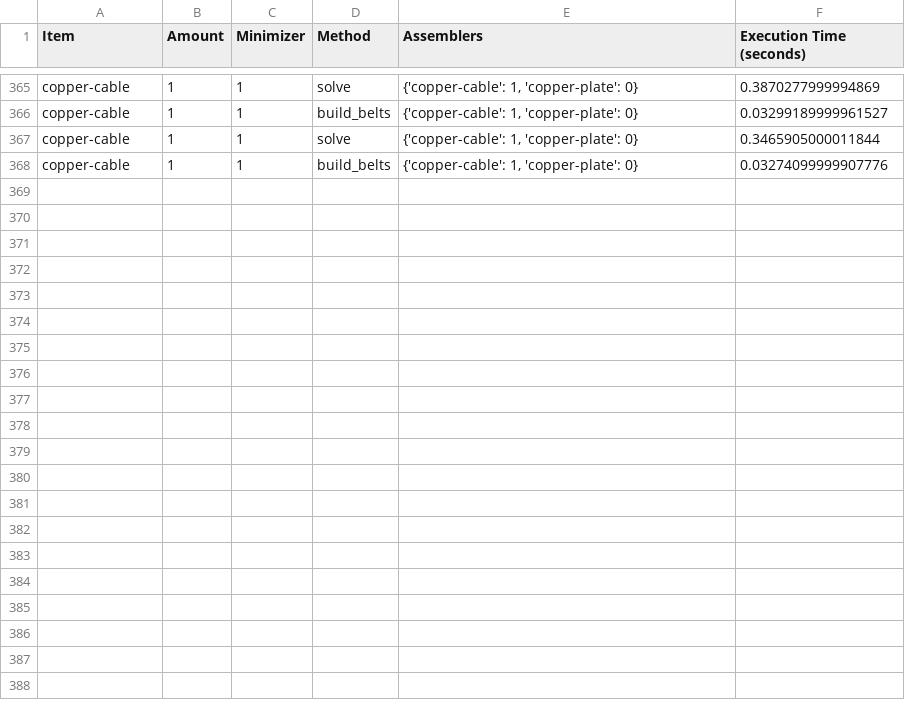
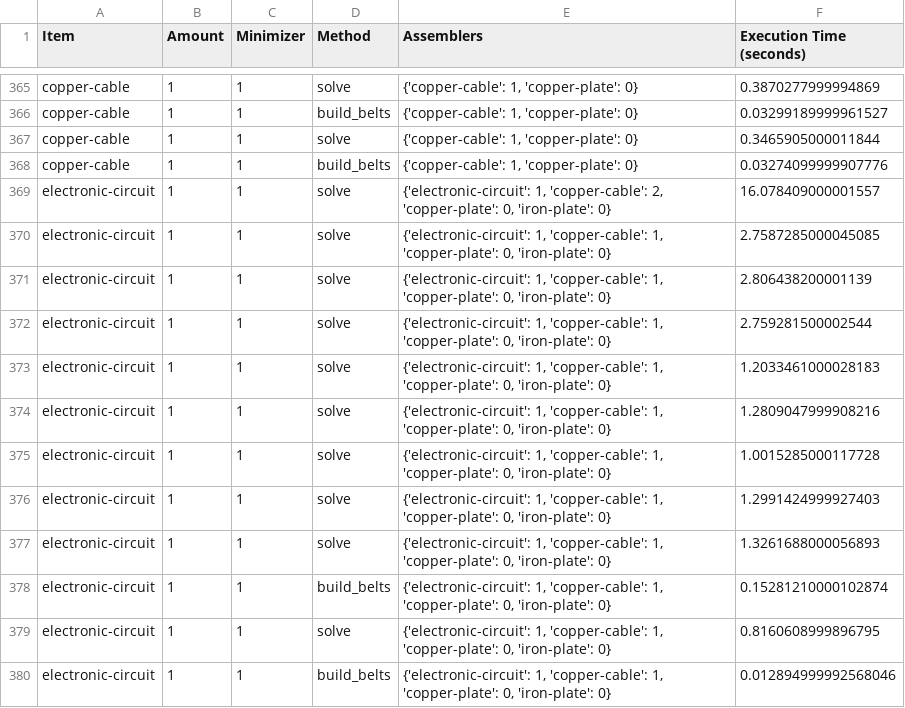
Before and after one commit to JoelSchnubel/Factorio-Factory-Builder, a CSV file: execution_times.csv, drawn as a sheet; only a part is shown, gaps mark what is left out; the diff names each change by its address in the sheet, - before the commit and + after, or states it on an @@ line.

```diff
--- a/execution_times.csv
+++ b/execution_times.csv
+row 369: electronic-circuit | 1 | 1 | solve | {'electronic-circuit': 1, 'copper-cable': 2, 'copper-plate': 0, 'iron-plate': 0} | 16.078409000001557
+row 370: electronic-circuit | 1 | 1 | solve | {'electronic-circuit': 1, 'copper-cable': 1, 'copper-plate': 0, 'iron-plate': 0} | 2.7587285000045085
+row 371: electronic-circuit | 1 | 1 | solve | {'electronic-circuit': 1, 'copper-cable': 1, 'copper-plate': 0, 'iron-plate': 0} | 2.806438200001139
+row 372: electronic-circuit | 1 | 1 | solve | {'electronic-circuit': 1, 'copper-cable': 1, 'copper-plate': 0, 'iron-plate': 0} | 2.759281500002544
+row 373: electronic-circuit | 1 | 1 | solve | {'electronic-circuit': 1, 'copper-cable': 1, 'copper-plate': 0, 'iron-plate': 0} | 1.2033461000028183
+row 374: electronic-circuit | 1 | 1 | solve | {'electronic-circuit': 1, 'copper-cable': 1, 'copper-plate': 0, 'iron-plate': 0} | 1.2809047999908216
+row 375: electronic-circuit | 1 | 1 | solve | {'electronic-circuit': 1, 'copper-cable': 1, 'copper-plate': 0, 'iron-plate': 0} | 1.0015285000117728
+row 376: electronic-circuit | 1 | 1 | solve | {'electronic-circuit': 1, 'copper-cable': 1, 'copper-plate': 0, 'iron-plate': 0} | 1.2991424999927403
+row 377: electronic-circuit | 1 | 1 | solve | {'electronic-circuit': 1, 'copper-cable': 1, 'copper-plate': 0, 'iron-plate': 0} | 1.3261688000056893
+row 378: electronic-circuit | 1 | 1 | build_belts | {'electronic-circuit': 1, 'copper-cable': 1, 'copper-plate': 0, 'iron-plate': 0} | 0.15281210000102874
+row 379: electronic-circuit | 1 | 1 | solve | {'electronic-circuit': 1, 'copper-cable': 1, 'copper-plate': 0, 'iron-plate': 0} | 0.8160608999896795
+row 380: electronic-circuit | 1 | 1 | build_belts | {'electronic-circuit': 1, 'copper-cable': 1, 'copper-plate': 0, 'iron-plate': 0} | 0.012894999992568046
```
Also changed, not shown: 13 other files.
